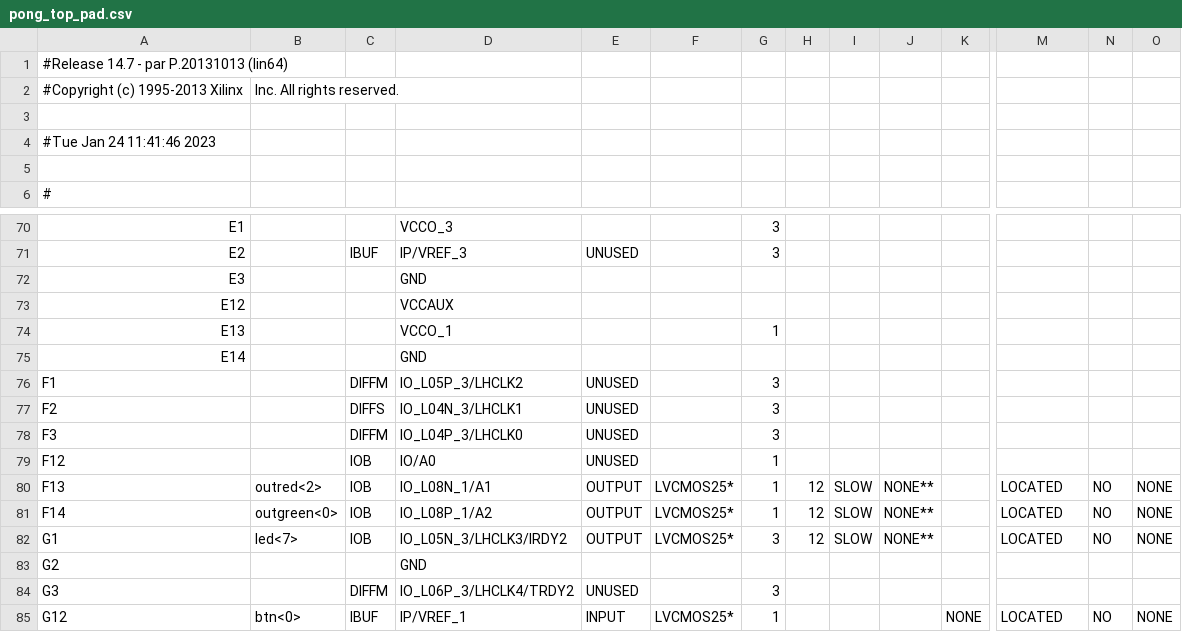
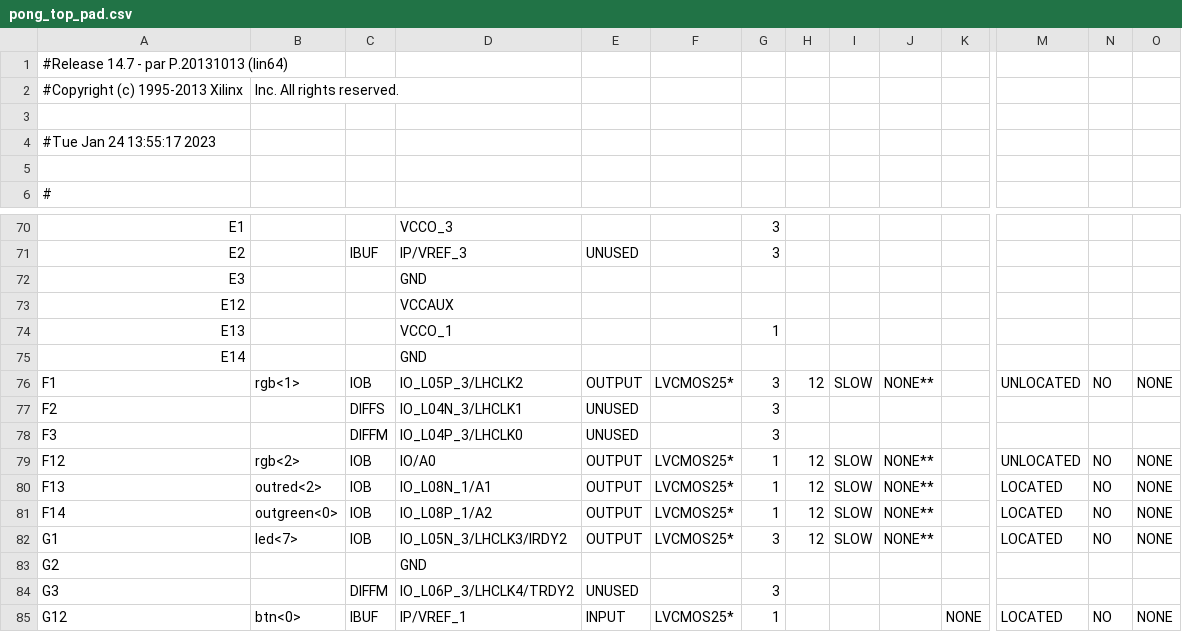
Before and after one commit to ekrov/SpaceInvaders, a CSV file: pong_top_pad.csv, drawn as a sheet; only a part is shown, gaps mark what is left out; the diff covers the shown part only; the diff names each change by its address in the sheet, - before the commit and + after, or states it on an @@ line.

```diff
--- a/pong_top_pad.csv
+++ b/pong_top_pad.csv
-A4: #Tue Jan 24 11:41:46 2023
+A4: #Tue Jan 24 13:55:17 2023
-B76: (empty)
+B76: rgb<1>
-C76: DIFFM
+C76: IOB
-E76: UNUSED
+E76: OUTPUT
-F76: (empty)
+F76: LVCMOS25*
-H76: (empty)
+H76: 12
-I76: (empty)
+I76: SLOW
-J76: (empty)
+J76: NONE**
-M76: (empty)
+M76: UNLOCATED
-N76: (empty)
+N76: NO
-O76: (empty)
+O76: NONE
-B79: (empty)
+B79: rgb<2>
-E79: UNUSED
+E79: OUTPUT
-F79: (empty)
+F79: LVCMOS25*
-H79: (empty)
+H79: 12
-I79: (empty)
+I79: SLOW
-J79: (empty)
+J79: NONE**
-M79: (empty)
+M79: UNLOCATED
-N79: (empty)
+N79: NO
-O79: (empty)
+O79: NONE
```
Also changed, not shown: 40 edited cells elsewhere in this file, 51 other files.
